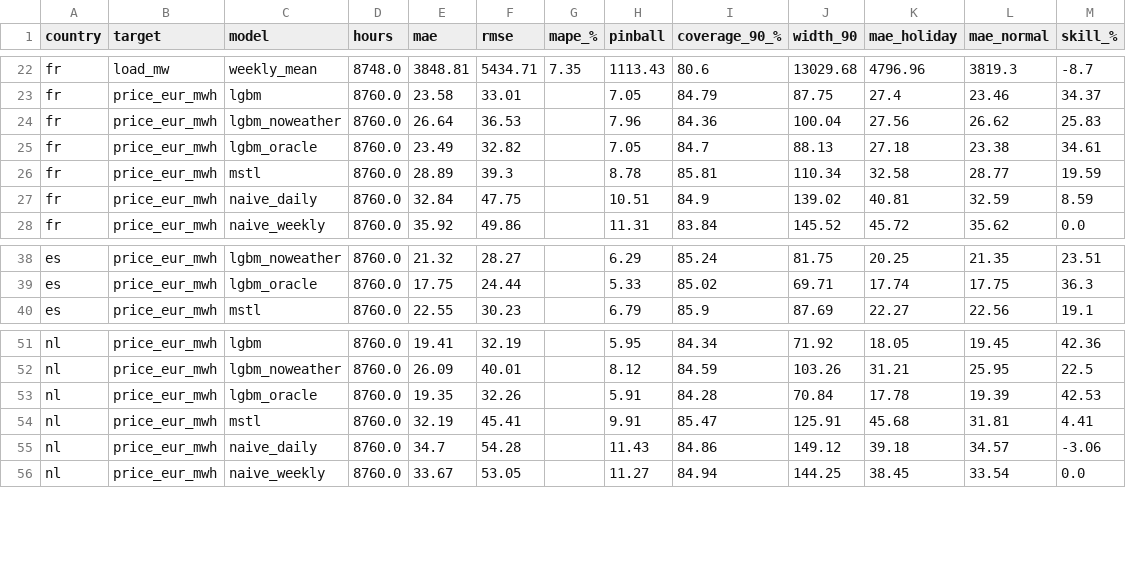
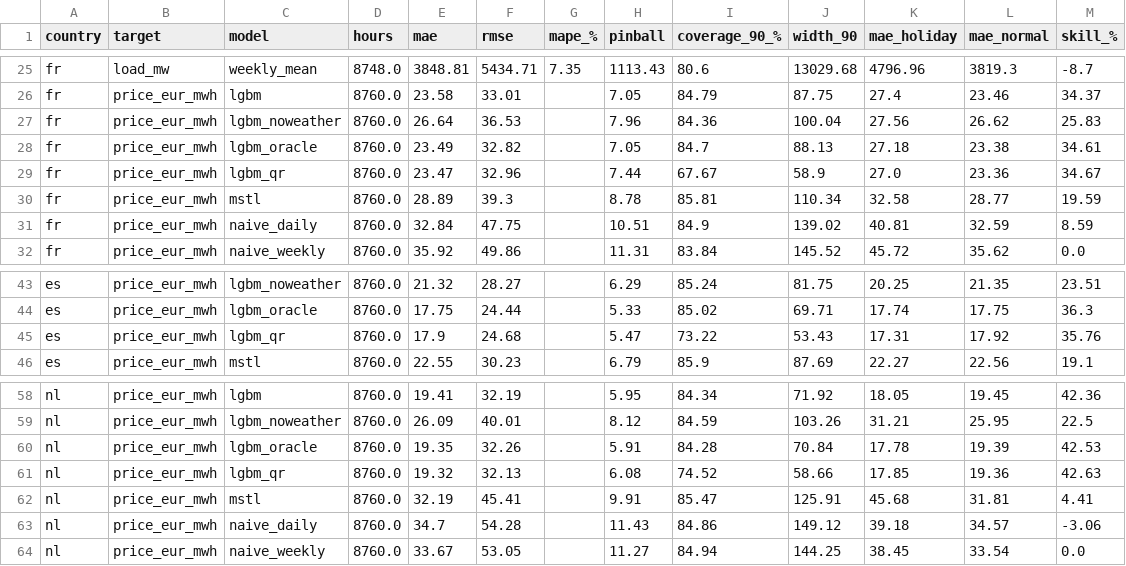
Before and after one commit to NoursineAmira/European-Electricity-Forecasting, a CSV file: results/metrics.csv, drawn as a sheet; only a part is shown, gaps mark what is left out; the diff covers the shown part only.

```diff
--- a/results/metrics.csv
+++ b/results/metrics.csv
@@ -25,2 +28,3 @@ fr,price_eur_mwh,lgbm_noweather,8760.0,26.64,36.53,,7.96,84.36,100.04,27.56,26.6
 fr,price_eur_mwh,lgbm_oracle,8760.0,23.49,32.82,,7.05,84.7,88.13,27.18,23.38,34.61
+fr,price_eur_mwh,lgbm_qr,8760.0,23.47,32.96,,7.44,67.67,58.9,27.0,23.36,34.67
 fr,price_eur_mwh,mstl,8760.0,28.89,39.3,,8.78,85.81,110.34,32.58,28.77,19.59
@@ -39,2 +44,3 @@ es,price_eur_mwh,lgbm_noweather,8760.0,21.32,28.27,,6.29,85.24,81.75,20.25,21.35
 es,price_eur_mwh,lgbm_oracle,8760.0,17.75,24.44,,5.33,85.02,69.71,17.74,17.75,36.3
+es,price_eur_mwh,lgbm_qr,8760.0,17.9,24.68,,5.47,73.22,53.43,17.31,17.92,35.76
 es,price_eur_mwh,mstl,8760.0,22.55,30.23,,6.79,85.9,87.69,22.27,22.56,19.1
@@ -53,2 +60,3 @@ nl,price_eur_mwh,lgbm_noweather,8760.0,26.09,40.01,,8.12,84.59,103.26,31.21,25.9
 nl,price_eur_mwh,lgbm_oracle,8760.0,19.35,32.26,,5.91,84.28,70.84,17.78,19.39,42.53
+nl,price_eur_mwh,lgbm_qr,8760.0,19.32,32.13,,6.08,74.52,58.66,17.85,19.36,42.63
 nl,price_eur_mwh,mstl,8760.0,32.19,45.41,,9.91,85.47,125.91,45.68,31.81,4.41
```
Also changed, not shown: 5 added rows elsewhere in this file, results/feature_importance.csv, results/mae_by_hour.csv, 19 other files.
